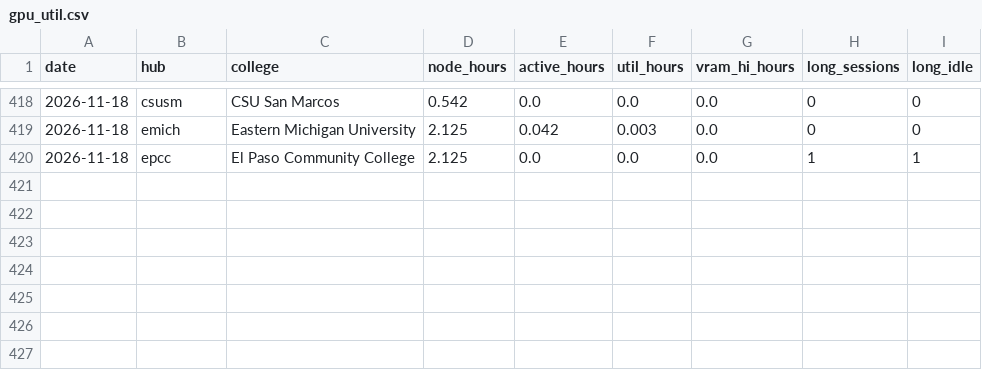
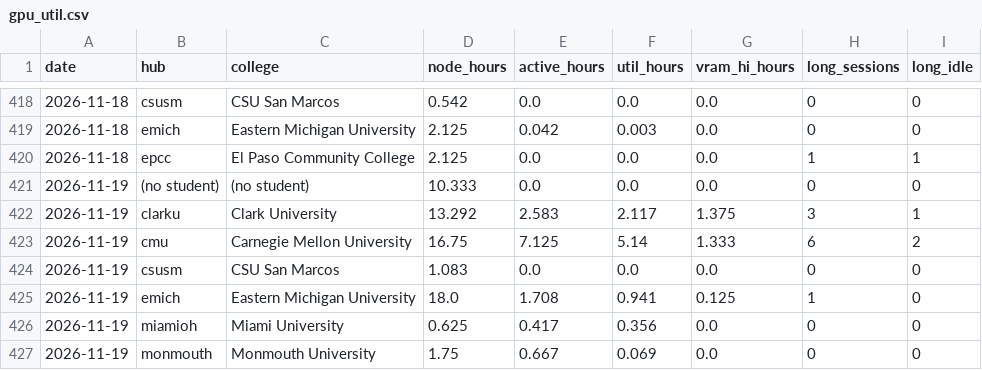
Before and after one commit to cloudbank-project/cloudbank-classroom-usage, a CSV file: data/gpu_util.csv, drawn as a sheet; only a part is shown, gaps mark what is left out.

```diff
--- a/data/gpu_util.csv
+++ b/data/gpu_util.csv
@@ -420 +420,8 @@ date,hub,college,node_hours,active_hours,util_hours,vram_hi_hours,long_sessions,
 2026-11-18,epcc,El Paso Community College,2.125,0.0,0.0,0.0,1,1
+2026-11-19,(no student),(no student),10.333,0.0,0.0,0.0,0,0
+2026-11-19,clarku,Clark University,13.292,2.583,2.117,1.375,3,1
+2026-11-19,cmu,Carnegie Mellon University,16.75,7.125,5.14,1.333,6,2
+2026-11-19,csusm,CSU San Marcos,1.083,0.0,0.0,0.0,0,0
+2026-11-19,emich,Eastern Michigan University,18.0,1.708,0.941,0.125,1,0
+2026-11-19,miamioh,Miami University,0.625,0.417,0.356,0.0,0,0
+2026-11-19,monmouth,Monmouth University,1.75,0.667,0.069,0.0,0,0
```
Also changed, not shown: data/base_extras.csv, data/daily_costs.csv, 7 other files.
